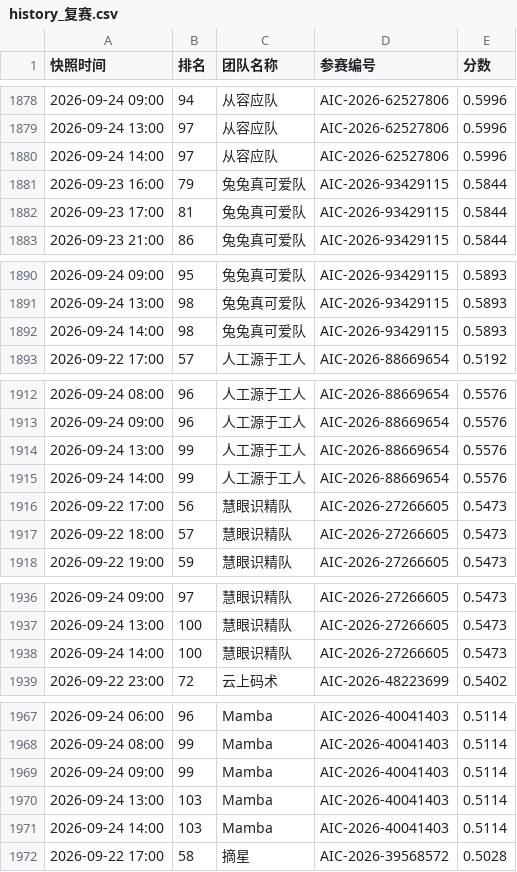
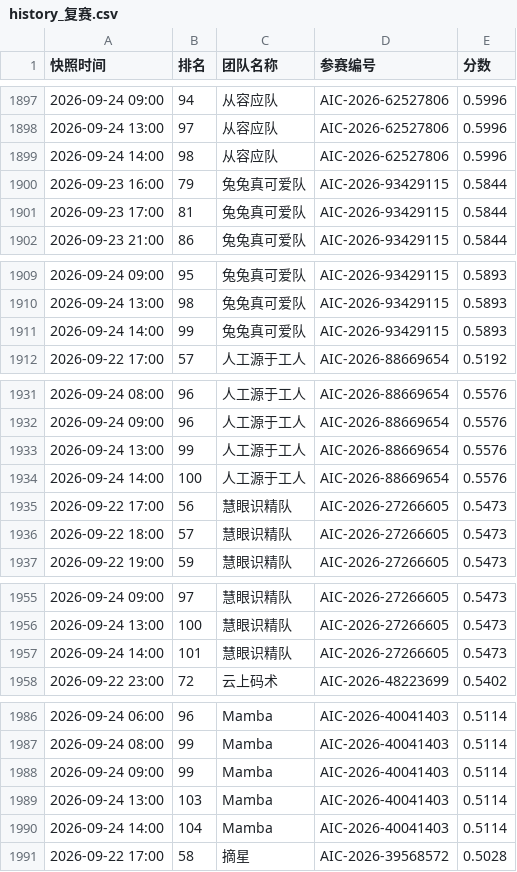
Before and after one commit to KirkG529/aic-rank-report, a CSV file: data/export/history_复赛.csv, drawn as a sheet; only a part is shown, gaps mark what is left out; the diff covers the shown part only.

```diff
--- a/data/export/history_复赛.csv
+++ b/data/export/history_复赛.csv
@@ -1879,3 +1898,3 @@
 2026-09-24 13:00,97,从容应队,AIC-2026-62527806,0.5996
-2026-09-24 14:00,97,从容应队,AIC-2026-62527806,0.5996
+2026-09-24 14:00,98,从容应队,AIC-2026-62527806,0.5996
 2026-09-23 16:00,79,兔兔真可爱队,AIC-2026-93429115,0.5844
@@ -1891,3 +1910,3 @@
 2026-09-24 13:00,98,兔兔真可爱队,AIC-2026-93429115,0.5893
-2026-09-24 14:00,98,兔兔真可爱队,AIC-2026-93429115,0.5893
+2026-09-24 14:00,99,兔兔真可爱队,AIC-2026-93429115,0.5893
 2026-09-22 17:00,57,人工源于工人,AIC-2026-88669654,0.5192
@@ -1914,3 +1933,3 @@
 2026-09-24 13:00,99,人工源于工人,AIC-2026-88669654,0.5576
-2026-09-24 14:00,99,人工源于工人,AIC-2026-88669654,0.5576
+2026-09-24 14:00,100,人工源于工人,AIC-2026-88669654,0.5576
 2026-09-22 17:00,56,慧眼识精队,AIC-2026-27266605,0.5473
@@ -1937,3 +1956,3 @@
 2026-09-24 13:00,100,慧眼识精队,AIC-2026-27266605,0.5473
-2026-09-24 14:00,100,慧眼识精队,AIC-2026-27266605,0.5473
+2026-09-24 14:00,101,慧眼识精队,AIC-2026-27266605,0.5473
 2026-09-22 23:00,72,云上码术,AIC-2026-48223699,0.5402
@@ -1970,3 +1989,3 @@
 2026-09-24 13:00,103,Mamba,AIC-2026-40041403,0.5114
-2026-09-24 14:00,103,Mamba,AIC-2026-40041403,0.5114
+2026-09-24 14:00,104,Mamba,AIC-2026-40041403,0.5114
 2026-09-22 17:00,58,摘星,AIC-2026-39568572,0.5028
```
Also changed, not shown: 1 added row, 1 removed row, 18 moved rows and 5 edited cells elsewhere in this file, data/export/standings_复赛.csv, 4 other files.
